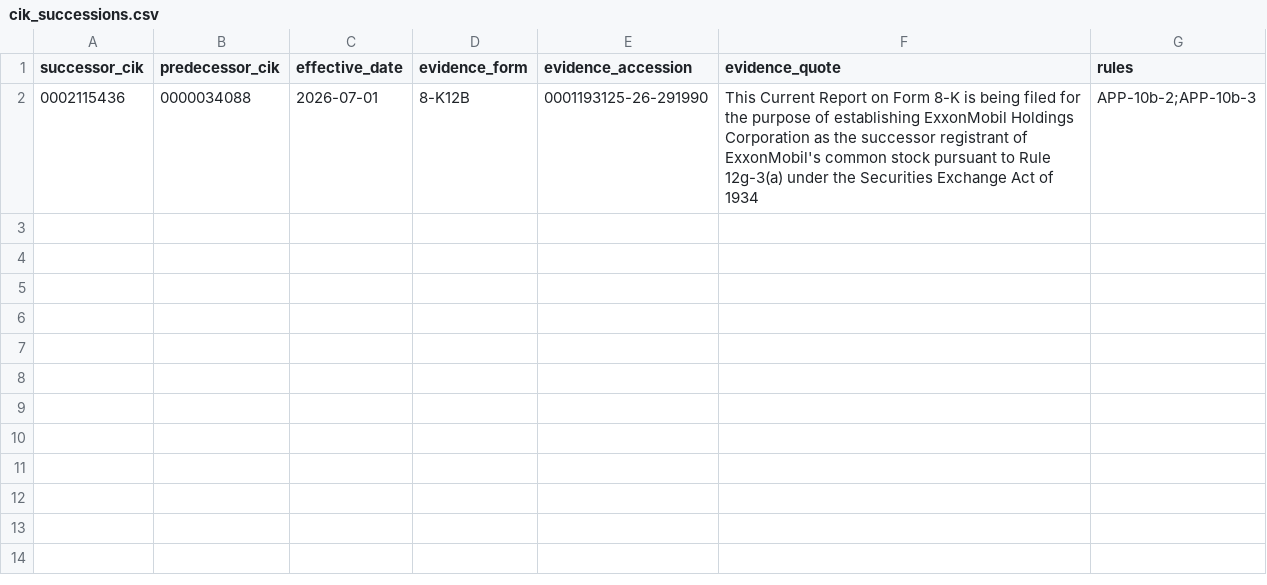
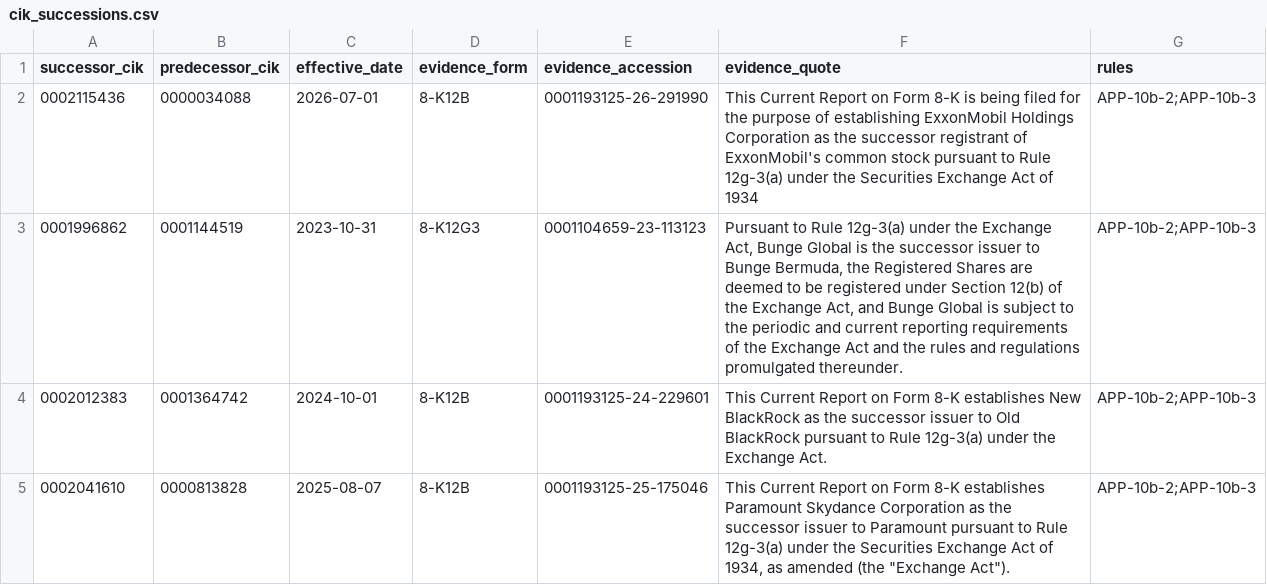
Before and after one commit to gamug/portfolio-financial-analysis, a CSV file: src/kg_schema/data/cik_successions.csv, drawn as a sheet.

Commit message:
feat(kg_schema): link BLK, BG and PSKY to their predecessor registrants (T-155)
APP-10b-2/10b-3: three rows added to src/kg_schema/data/cik_successions.csv, each
citing the successor's own succession 8-K and its verbatim sentence --
BLK 0002012383 <- 0001364742 (8-K12B 0001193125-24-229601, eff 2024-10-01),
BG 0001996862 <- 0001144519 (8-K12G3 0001104659-23-113123, eff 2023-10-31),
PSKY 0002041610 <- 0000813828 (8-K12B 0001193125-25-175046, eff 2025-08-07).
All four rows (with XOM) pass the pipeline's own APP-10b-3 test
(scripts/verify_t155.py check, through the gateway). FERG gets no row (it reads no
lost predecessor filing at any member date). test_cik_succession.py: the two tests
that asserted the table held only XOM's row now check XOM's row and the three new
rows (named as replaced in the PR). verify_t155.py gained the check subcommand.

```diff
--- a/src/kg_schema/data/cik_successions.csv
+++ b/src/kg_schema/data/cik_successions.csv
@@ -2 +2,4 @@ successor_cik,predecessor_cik,effective_date,evidence_form,evidence_accession,ev
 0002115436,0000034088,2026-07-01,8-K12B,0001193125-26-291990,"This Current Report on Form 8-K is being filed for the purpose of establishing ExxonMobil Holdings Corporation as the successor registrant of ExxonMobil's common stock pursuant to Rule 12g-3(a) under the Securities Exchange Act of 1934",APP-10b-2;APP-10b-3
+0001996862,0001144519,2023-10-31,8-K12G3,0001104659-23-113123,"Pursuant to Rule 12g-3(a) under the Exchange Act, Bunge Global is the successor issuer to Bunge Bermuda, the Registered Shares are deemed to be registered under Section 12(b) of the Exchange Act, and Bunge Global is subject to the periodic and current reporting requirements of the Exchange Act and the rules and regulations promulgated thereunder.",APP-10b-2;APP-10b-3
+0002012383,0001364742,2024-10-01,8-K12B,0001193125-24-229601,This Current Report on Form 8-K establishes New BlackRock as the successor issuer to Old BlackRock pursuant to Rule 12g-3(a) under the Exchange Act.,APP-10b-2;APP-10b-3
+0002041610,0000813828,2025-08-07,8-K12B,0001193125-25-175046,"This Current Report on Form 8-K establishes Paramount Skydance Corporation as the successor issuer to Paramount pursuant to Rule 12g-3(a) under the Securities Exchange Act of 1934, as amended (the ""Exchange Act"").",APP-10b-2;APP-10b-3
```
Also changed, not shown: 2 other files.
